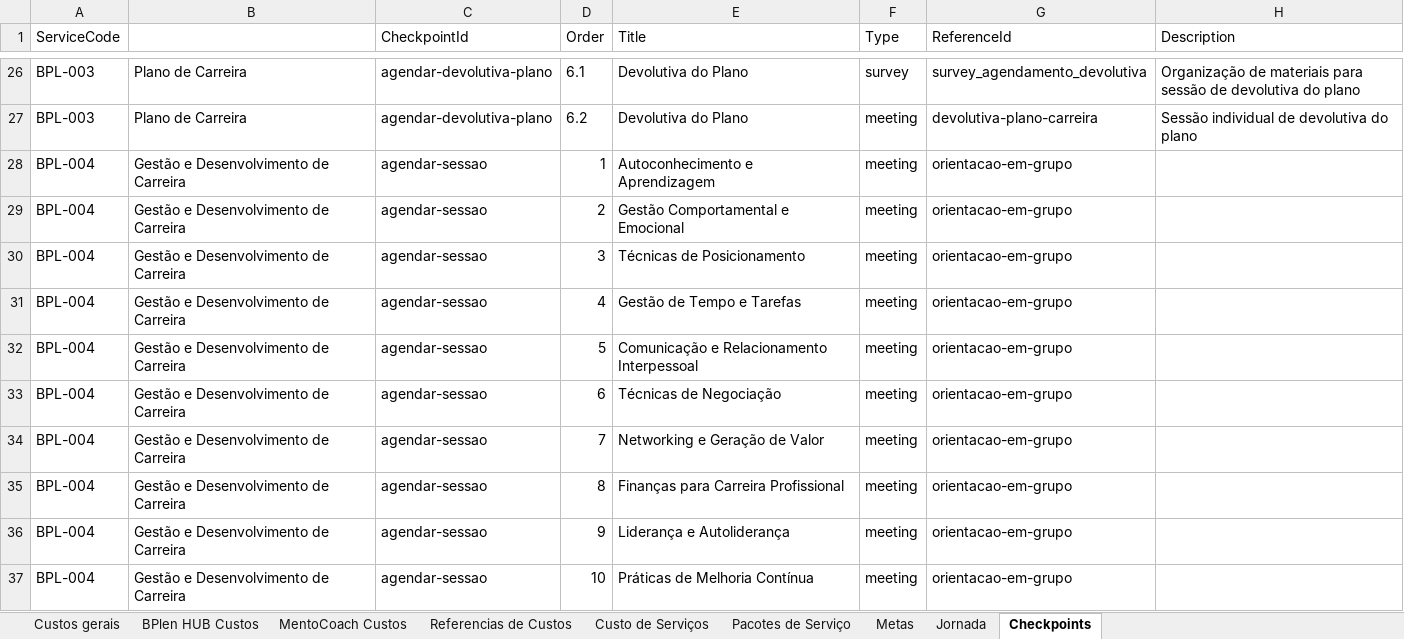
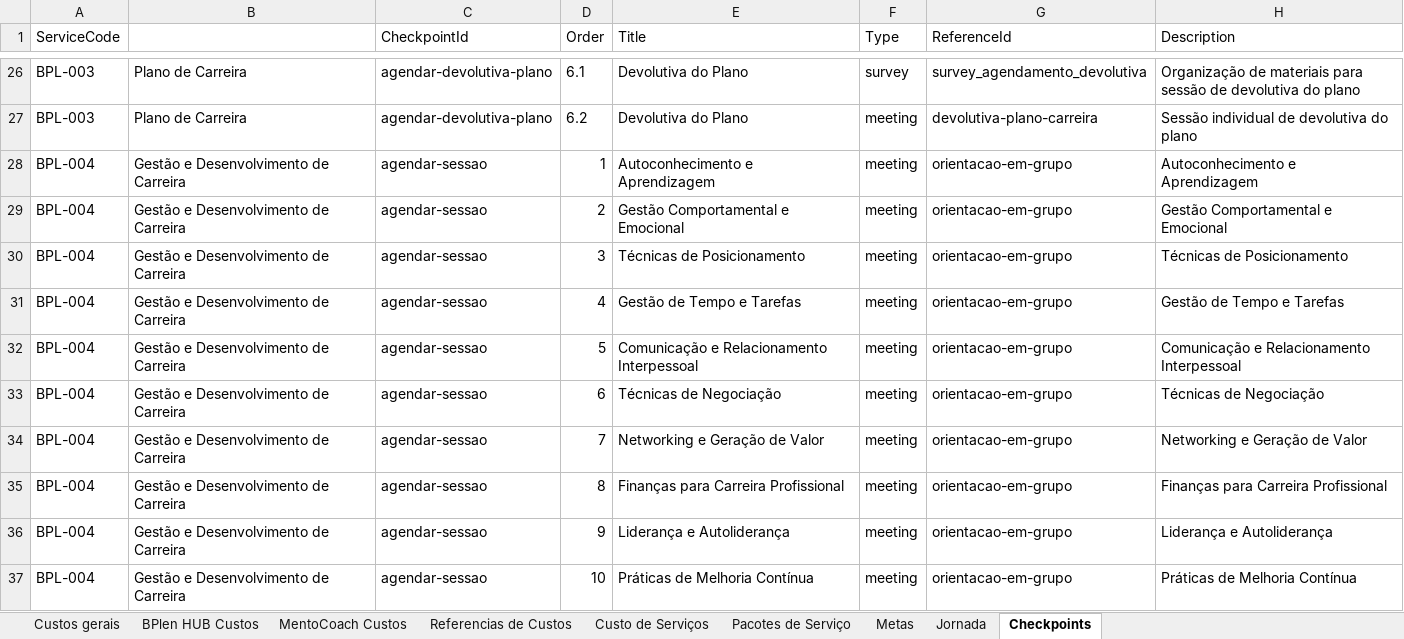
Before and after one commit to legnp/BPlenHUB, an Excel workbook: portfolio/portfolio_bplen.xlsx, sheet Checkpoints, drawn as a sheet; only a part is shown, gaps mark what is left out; values as stored, in another font and other column widths than the file's, no borders; the diff covers the shown part only; the diff names each change by its address in the sheet, - before the commit and + after, or states it on an @@ line.

Commit message:
chore: sync updated portfolio_bplen Excel sheet and compile payloads

```diff
--- a/portfolio/portfolio_bplen.xlsx (sheet Checkpoints)
+++ b/portfolio/portfolio_bplen.xlsx (sheet Checkpoints)
-H28 (Description): (empty)
+H28 (Description): Autoconhecimento e Aprendizagem
-H29 (Description): (empty)
+H29 (Description): Gestão Comportamental e Emocional
-H30 (Description): (empty)
+H30 (Description): Técnicas de Posicionamento
-H31 (Description): (empty)
+H31 (Description): Gestão de Tempo e Tarefas
-H32 (Description): (empty)
+H32 (Description): Comunicação e Relacionamento Interpessoal
-H33 (Description): (empty)
+H33 (Description): Técnicas de Negociação
-H34 (Description): (empty)
+H34 (Description): Networking e Geração de Valor
-H35 (Description): (empty)
+H35 (Description): Finanças para Carreira Profissional
-H36 (Description): (empty)
+H36 (Description): Liderança e Autoliderança
-H37 (Description): (empty)
+H37 (Description): Práticas de Melhoria Contínua
```
Also changed, not shown: 6 added rows and 17 edited cells elsewhere in this sheet, 1 other file.
